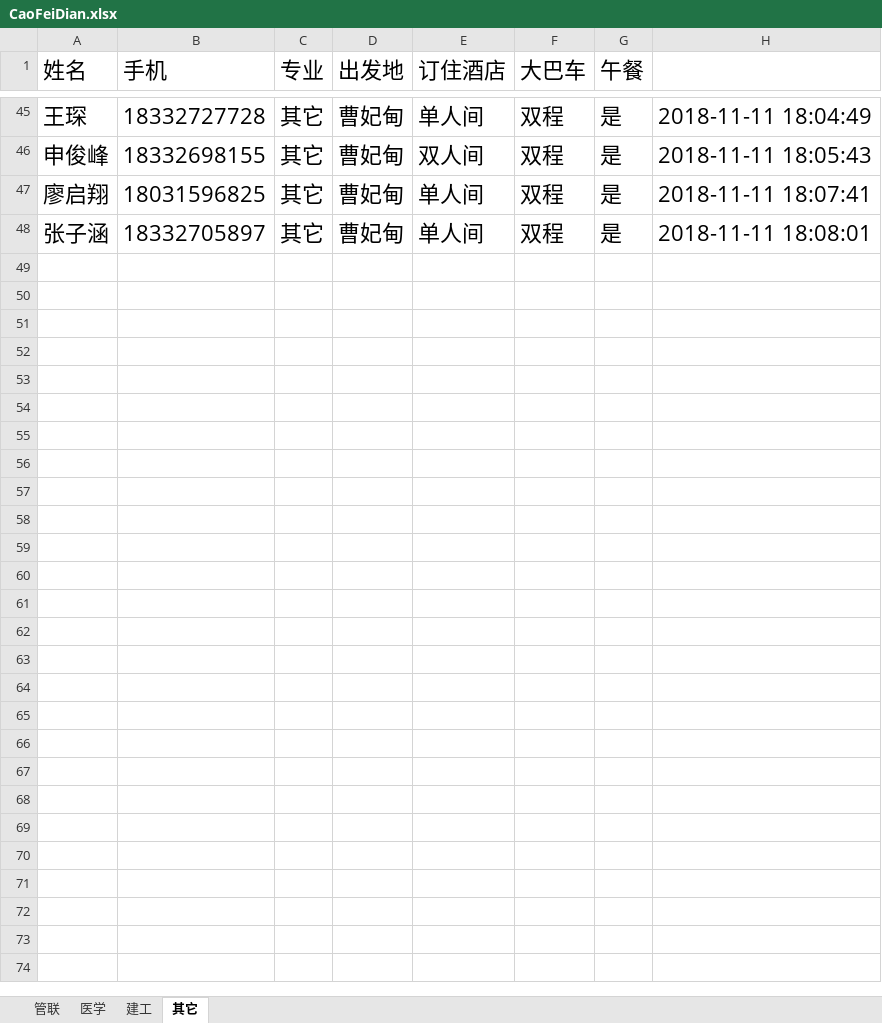
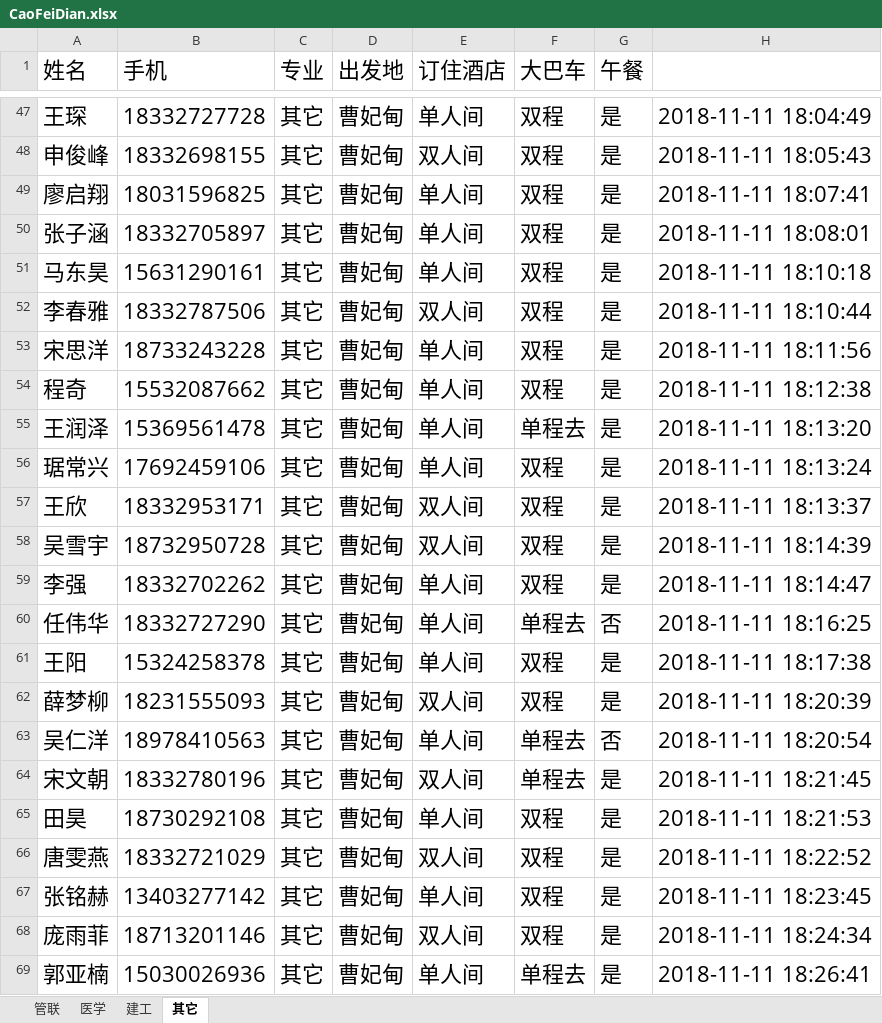
Before and after one commit to Thomas-cat/wendu, an Excel workbook: Enrollproject/CaoFeiDian.xlsx, sheet 其它, drawn as a sheet; only a part is shown, gaps mark what is left out; values as stored, in another font and other column widths than the file's, no borders; the diff covers the shown part only; the diff names each change by its address in the sheet, - before the commit and + after, or states it on an @@ line.

```diff
--- a/Enrollproject/CaoFeiDian.xlsx (sheet 其它)
+++ b/Enrollproject/CaoFeiDian.xlsx (sheet 其它)
+row 51: 马东昊 | 15631290161 | 其它 | 曹妃甸 | 单人间 | 双程 | 是 | 2018-11-11 18:10:18
+row 52: 李春雅 | 18332787506 | 其它 | 曹妃甸 | 双人间 | 双程 | 是 | 2018-11-11 18:10:44
+row 53: 宋思洋 | 18733243228 | 其它 | 曹妃甸 | 单人间 | 双程 | 是 | 2018-11-11 18:11:56
+row 54: 程奇 | 15532087662 | 其它 | 曹妃甸 | 单人间 | 双程 | 是 | 2018-11-11 18:12:38
+row 55: 王润泽 | 15369561478 | 其它 | 曹妃甸 | 单人间 | 单程去 | 是 | 2018-11-11 18:13:20
+row 56: 琚常兴 | 17692459106 | 其它 | 曹妃甸 | 单人间 | 双程 | 是 | 2018-11-11 18:13:24
+row 57: 王欣 | 18332953171 | 其它 | 曹妃甸 | 双人间 | 双程 | 是 | 2018-11-11 18:13:37
+row 58: 吴雪宇 | 18732950728 | 其它 | 曹妃甸 | 双人间 | 双程 | 是 | 2018-11-11 18:14:39
+row 59: 李强 | 18332702262 | 其它 | 曹妃甸 | 单人间 | 双程 | 是 | 2018-11-11 18:14:47
+row 60: 任伟华 | 18332727290 | 其它 | 曹妃甸 | 单人间 | 单程去 | 否 | 2018-11-11 18:16:25
+row 61: 王阳 | 15324258378 | 其它 | 曹妃甸 | 单人间 | 双程 | 是 | 2018-11-11 18:17:38
+row 62: 薛梦柳 | 18231555093 | 其它 | 曹妃甸 | 双人间 | 双程 | 是 | 2018-11-11 18:20:39
+row 63: 吴仁洋 | 18978410563 | 其它 | 曹妃甸 | 单人间 | 单程去 | 否 | 2018-11-11 18:20:54
+row 64: 宋文朝 | 18332780196 | 其它 | 曹妃甸 | 双人间 | 单程去 | 是 | 2018-11-11 18:21:45
+row 65: 田昊 | 18730292108 | 其它 | 曹妃甸 | 单人间 | 双程 | 是 | 2018-11-11 18:21:53
+row 66: 唐雯燕 | 18332721029 | 其它 | 曹妃甸 | 双人间 | 双程 | 是 | 2018-11-11 18:22:52
+row 67: 张铭赫 | 13403277142 | 其它 | 曹妃甸 | 单人间 | 双程 | 是 | 2018-11-11 18:23:45
+row 68: 庞雨菲 | 18713201146 | 其它 | 曹妃甸 | 双人间 | 双程 | 是 | 2018-11-11 18:24:34
+row 69: 郭亚楠 | 15030026936 | 其它 | 曹妃甸 | 单人间 | 单程去 | 是 | 2018-11-11 18:26:41
```
Also changed, not shown: 225 added rows and 5 edited cells elsewhere in this sheet, sheet 医学, sheet 管联, sheet 建工, Enrollproject/QianAn.xlsx, Enrollproject/ShiQu.xlsx, 3 other files.
